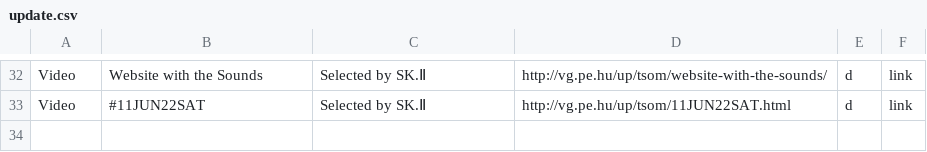
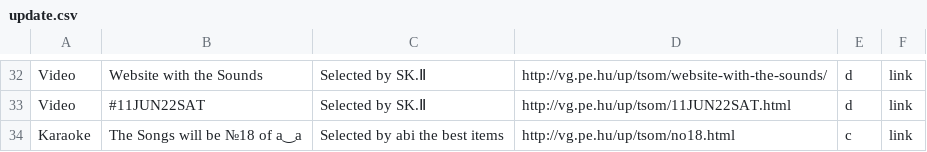
Before and after one commit to verygois/vg.pe.hu, a CSV file: up/update.csv, drawn as a sheet; only a part is shown, gaps mark what is left out.

Commit message:
Update update.csv

```diff
--- a/up/update.csv
+++ b/up/update.csv
@@ -33 +33,2 @@ Video,Website with the Sounds,"Selected by SK.Ⅱ",http://vg.pe.hu/up/tsom/websi
 Video,#11JUN22SAT,"Selected by SK.Ⅱ",http://vg.pe.hu/up/tsom/11JUN22SAT.html,d,link
+Karaoke,The Songs will be №18 of a‿a,"Selected by abi the best items",http://vg.pe.hu/up/tsom/no18.html,c,link
```
